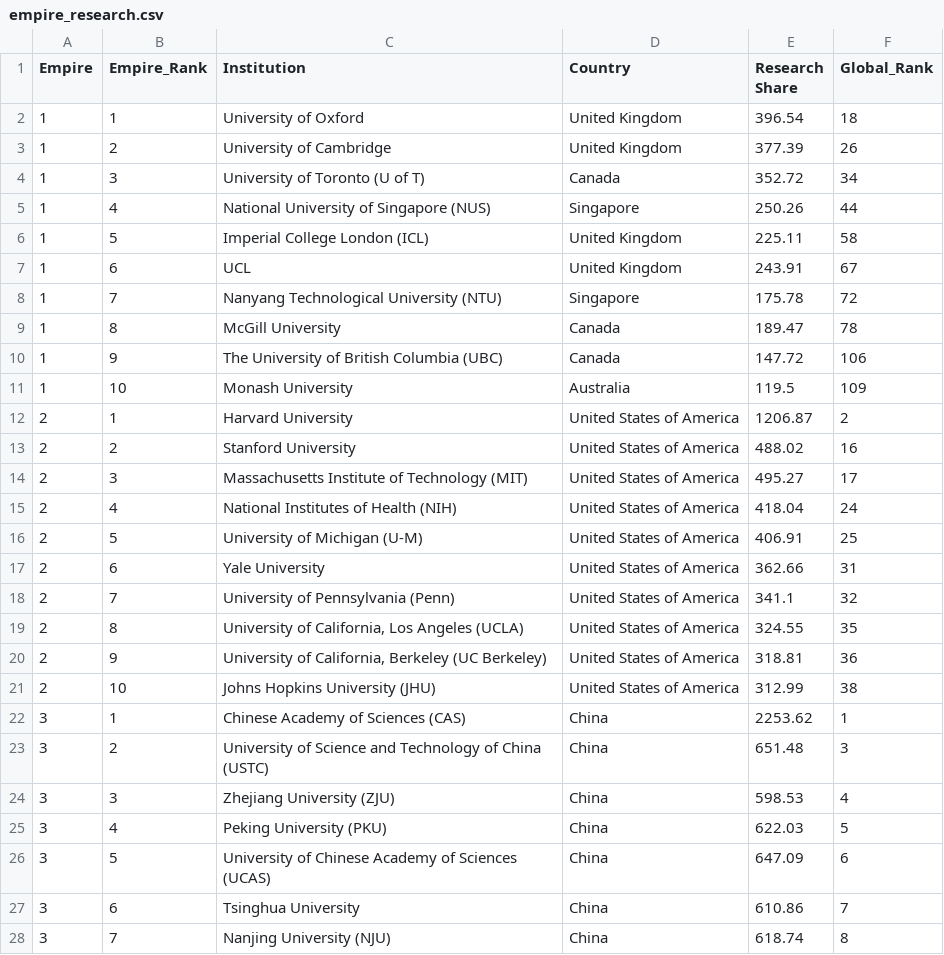
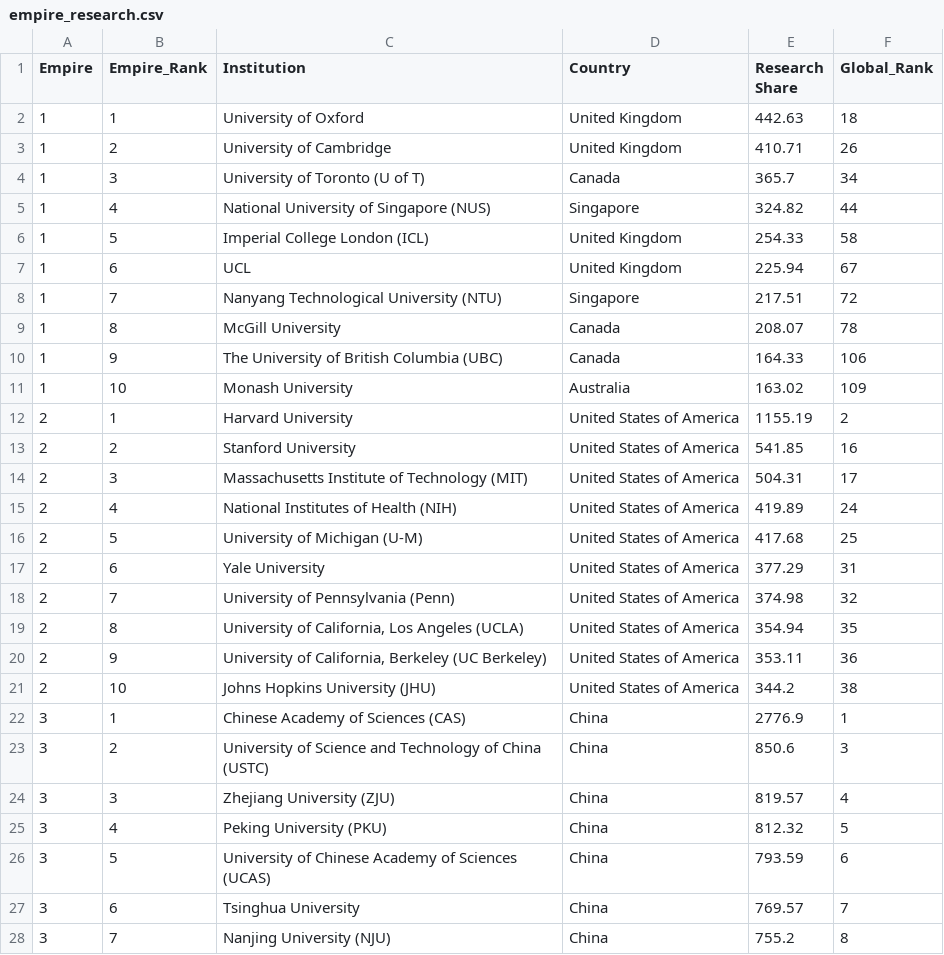
Before and after one commit to ayeeff/marketcap, a CSV file: data/empire_research.csv, drawn as a sheet; only a part is shown; the diff covers the shown part only.

```diff
--- a/data/empire_research.csv
+++ b/data/empire_research.csv
@@ -1,28 +1,28 @@
 Empire,Empire_Rank,Institution,Country,Research Share,Global_Rank
-1,1,University of Oxford,United Kingdom,396.54,18
-1,2,University of Cambridge,United Kingdom,377.39,26
-1,3,University of Toronto (U of T),Canada,352.72,34
-1,4,National University of Singapore (NUS),Singapore,250.26,44
-1,5,Imperial College London (ICL),United Kingdom,225.11,58
-1,6,UCL,United Kingdom,243.91,67
-1,7,Nanyang Technological University (NTU),Singapore,175.78,72
-1,8,McGill University,Canada,189.47,78
-1,9,The University of British Columbia (UBC),Canada,147.72,106
-1,10,Monash University,Australia,119.5,109
-2,1,Harvard University,United States of America,1206.87,2
-2,2,Stanford University,United States of America,488.02,16
-2,3,Massachusetts Institute of Technology (MIT),United States of America,495.27,17
-2,4,National Institutes of Health (NIH),United States of America,418.04,24
-2,5,University of Michigan (U-M),United States of America,406.91,25
-2,6,Yale University,United States of America,362.66,31
-2,7,University of Pennsylvania (Penn),United States of America,341.1,32
-2,8,"University of California, Los Angeles (UCLA)",United States of America,324.55,35
-2,9,"University of California, Berkeley (UC Berkeley)",United States of America,318.81,36
-2,10,Johns Hopkins University (JHU),United States of America,312.99,38
-3,1,Chinese Academy of Sciences (CAS),China,2253.62,1
-3,2,University of Science and Technology of China (USTC),China,651.48,3
-3,3,Zhejiang University (ZJU),China,598.53,4
-3,4,Peking University (PKU),China,622.03,5
-3,5,University of Chinese Academy of Sciences (UCAS),China,647.09,6
-3,6,Tsinghua University,China,610.86,7
-3,7,Nanjing University (NJU),China,618.74,8
+1,1,University of Oxford,United Kingdom,442.63,18
+1,2,University of Cambridge,United Kingdom,410.71,26
+1,3,University of Toronto (U of T),Canada,365.7,34
+1,4,National University of Singapore (NUS),Singapore,324.82,44
+1,5,Imperial College London (ICL),United Kingdom,254.33,58
+1,6,UCL,United Kingdom,225.94,67
+1,7,Nanyang Technological University (NTU),Singapore,217.51,72
+1,8,McGill University,Canada,208.07,78
+1,9,The University of British Columbia (UBC),Canada,164.33,106
+1,10,Monash University,Australia,163.02,109
+2,1,Harvard University,United States of America,1155.19,2
+2,2,Stanford University,United States of America,541.85,16
+2,3,Massachusetts Institute of Technology (MIT),United States of America,504.31,17
+2,4,National Institutes of Health (NIH),United States of America,419.89,24
+2,5,University of Michigan (U-M),United States of America,417.68,25
+2,6,Yale University,United States of America,377.29,31
+2,7,University of Pennsylvania (Penn),United States of America,374.98,32
+2,8,"University of California, Los Angeles (UCLA)",United States of America,354.94,35
+2,9,"University of California, Berkeley (UC Berkeley)",United States of America,353.11,36
+2,10,Johns Hopkins University (JHU),United States of America,344.2,38
+3,1,Chinese Academy of Sciences (CAS),China,2776.9,1
+3,2,University of Science and Technology of China (USTC),China,850.6,3
+3,3,Zhejiang University (ZJU),China,819.57,4
+3,4,Peking University (PKU),China,812.32,5
+3,5,University of Chinese Academy of Sciences (UCAS),China,793.59,6
+3,6,Tsinghua University,China,769.57,7
+3,7,Nanjing University (NJU),China,755.2,8
```
Also changed, not shown: 3 edited cells elsewhere in this file.
